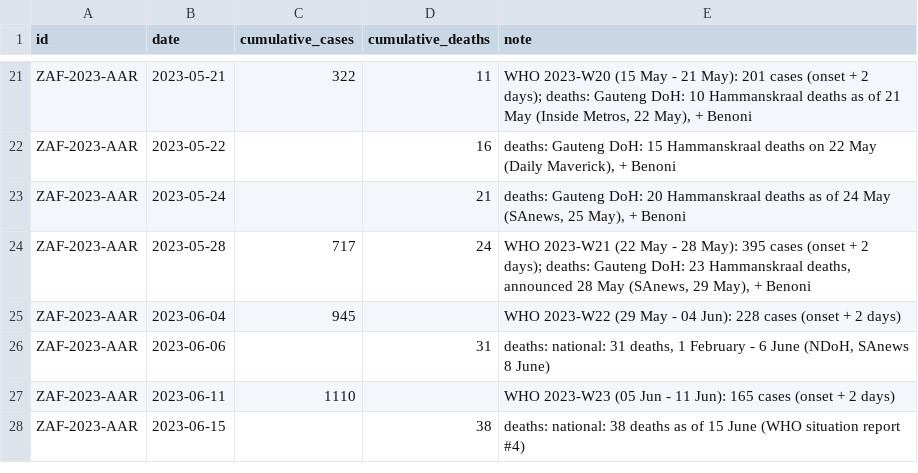
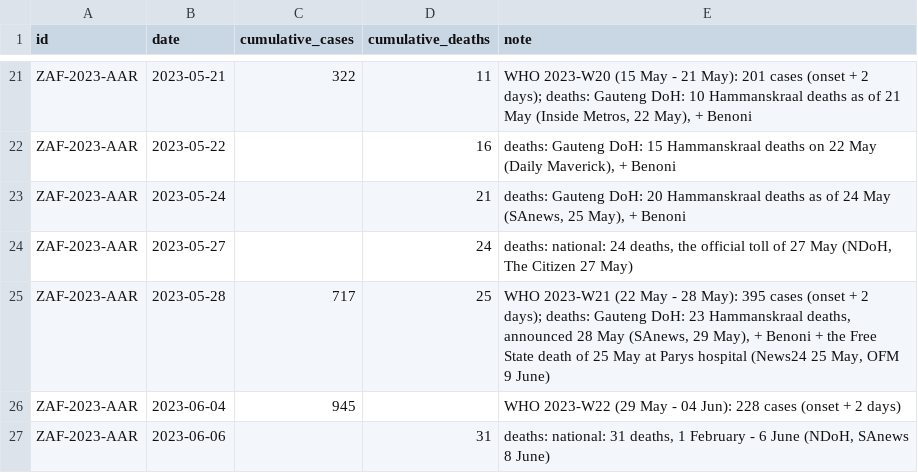
Before and after one commit to InstituteforDiseaseModeling/MOSAIC-pkg, a CSV file: inst/extdata/surveillance_curation_shapes.csv, drawn as a sheet; only a part is shown, gaps mark what is left out; the shorter side is filled out with more unchanged rows.

```diff
--- a/inst/extdata/surveillance_curation_shapes.csv
+++ b/inst/extdata/surveillance_curation_shapes.csv
@@ -23,3 +23,4 @@
 "ZAF-2023-AAR","2023-05-24",,21,"deaths: Gauteng DoH: 20 Hammanskraal deaths as of 24 May (SAnews, 25 May), + Benoni"
-"ZAF-2023-AAR","2023-05-28",717,24,"WHO 2023-W21 (22 May - 28 May): 395 cases (onset + 2 days); deaths: Gauteng DoH: 23 Hammanskraal deaths, announced 28 May (SAnews, 29 May), + Benoni"
+"ZAF-2023-AAR","2023-05-27",,24,"deaths: national: 24 deaths, the official toll of 27 May (NDoH, The Citizen 27 May)"
+"ZAF-2023-AAR","2023-05-28",717,25,"WHO 2023-W21 (22 May - 28 May): 395 cases (onset + 2 days); deaths: Gauteng DoH: 23 Hammanskraal deaths, announced 28 May (SAnews, 29 May), + Benoni + the Free State death of 25 May at Parys hospital (News24 25 May, OFM 9 June)"
 "ZAF-2023-AAR","2023-06-04",945,,"WHO 2023-W22 (29 May - 04 Jun): 228 cases (onset + 2 days)"
```
Also changed, not shown: inst/extdata/surveillance_curation.csv, 5 other files.
